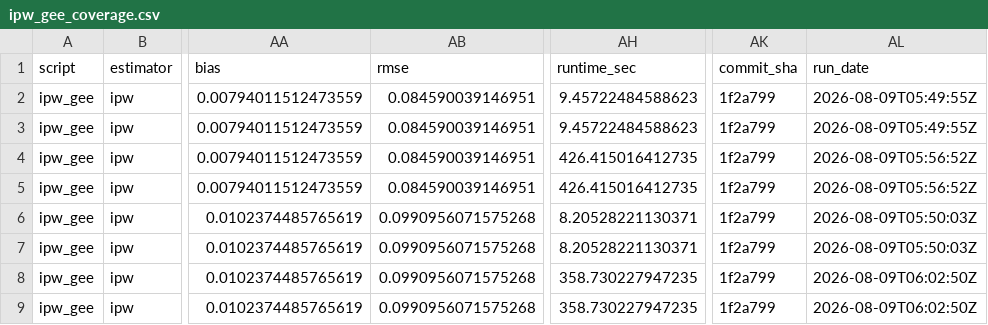
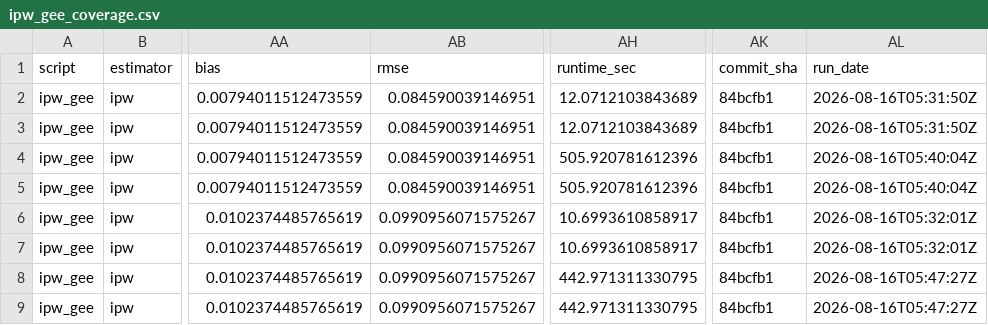
Before and after one commit to ncn-foreigners/nonprobsvy-coverage, a CSV file: results/ipw/ipw_gee_coverage.csv, drawn as a sheet; only a part is shown, gaps mark what is left out; the diff names each change by its address in the sheet, - before the commit and + after, or states it on an @@ line.

```diff
--- a/results/ipw/ipw_gee_coverage.csv
+++ b/results/ipw/ipw_gee_coverage.csv
-AH2:AH3 (runtime_sec): 9.45722484588623
+AH2:AH3 (runtime_sec): 12.0712103843689
-AK2:AK9 (commit_sha): 1f2a799
+AK2:AK9 (commit_sha): 84bcfb1
-AL2:AL3 (run_date): 2026-08-09T05:49:55Z
+AL2:AL3 (run_date): 2026-08-16T05:31:50Z
-AH4:AH5 (runtime_sec): 426.415016412735
+AH4:AH5 (runtime_sec): 505.920781612396
-AL4:AL5 (run_date): 2026-08-09T05:56:52Z
+AL4:AL5 (run_date): 2026-08-16T05:40:04Z
-AB6:AB9 (rmse): 0.0990956071575268
+AB6:AB9 (rmse): 0.0990956071575267
-AH6:AH7 (runtime_sec): 8.20528221130371
+AH6:AH7 (runtime_sec): 10.6993610858917
-AL6:AL7 (run_date): 2026-08-09T05:50:03Z
+AL6:AL7 (run_date): 2026-08-16T05:32:01Z
-AH8:AH9 (runtime_sec): 358.730227947235
+AH8:AH9 (runtime_sec): 442.971311330795
-AL8:AL9 (run_date): 2026-08-09T06:02:50Z
+AL8:AL9 (run_date): 2026-08-16T05:47:27Z
```
Also changed, not shown: results/ipw/ipw_gee_metadata.csv, results/ipw/ipw_kim2021_coverage.csv, 7 other files.
